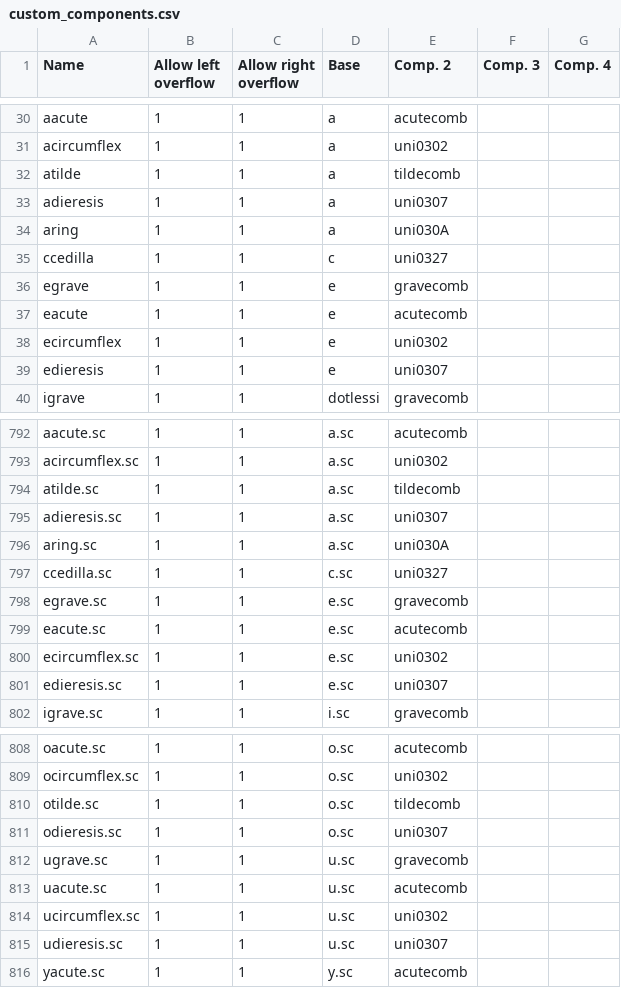
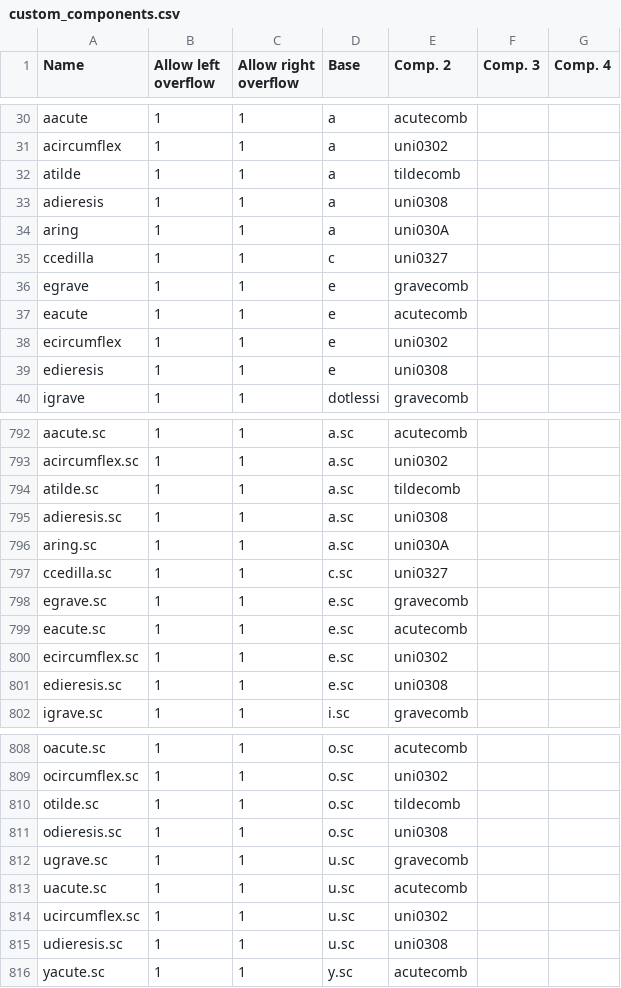
Before and after one commit to Corne2Plum3/Giphurs, a CSV file: sources/custom_components.csv, drawn as a sheet; only a part is shown, gaps mark what is left out; the diff covers the shown part only.

```diff
--- a/sources/custom_components.csv
+++ b/sources/custom_components.csv
@@ -32,3 +32,3 @@ acircumflex;1;1;a;uni0302;;
 atilde;1;1;a;tildecomb;;
-adieresis;1;1;a;uni0307;;
+adieresis;1;1;a;uni0308;;
 aring;1;1;a;uni030A;;
@@ -38,3 +38,3 @@ eacute;1;1;e;acutecomb;;
 ecircumflex;1;1;e;uni0302;;
-edieresis;1;1;e;uni0307;;
+edieresis;1;1;e;uni0308;;
 igrave;1;1;dotlessi;gravecomb;;
@@ -794,3 +794,3 @@ acircumflex.sc;1;1;a.sc;uni0302;;
 atilde.sc;1;1;a.sc;tildecomb;;
-adieresis.sc;1;1;a.sc;uni0307;;
+adieresis.sc;1;1;a.sc;uni0308;;
 aring.sc;1;1;a.sc;uni030A;;
@@ -800,3 +800,3 @@ eacute.sc;1;1;e.sc;acutecomb;;
 ecircumflex.sc;1;1;e.sc;uni0302;;
-edieresis.sc;1;1;e.sc;uni0307;;
+edieresis.sc;1;1;e.sc;uni0308;;
 igrave.sc;1;1;i.sc;gravecomb;;
@@ -810,3 +810,3 @@ ocircumflex.sc;1;1;o.sc;uni0302;;
 otilde.sc;1;1;o.sc;tildecomb;;
-odieresis.sc;1;1;o.sc;uni0307;;
+odieresis.sc;1;1;o.sc;uni0308;;
 ugrave.sc;1;1;u.sc;gravecomb;;
@@ -814,3 +814,3 @@ uacute.sc;1;1;u.sc;acutecomb;;
 ucircumflex.sc;1;1;u.sc;uni0302;;
-udieresis.sc;1;1;u.sc;uni0307;;
+udieresis.sc;1;1;u.sc;uni0308;;
 yacute.sc;1;1;y.sc;acutecomb;;
```
Also changed, not shown: 9 edited cells elsewhere in this file.
